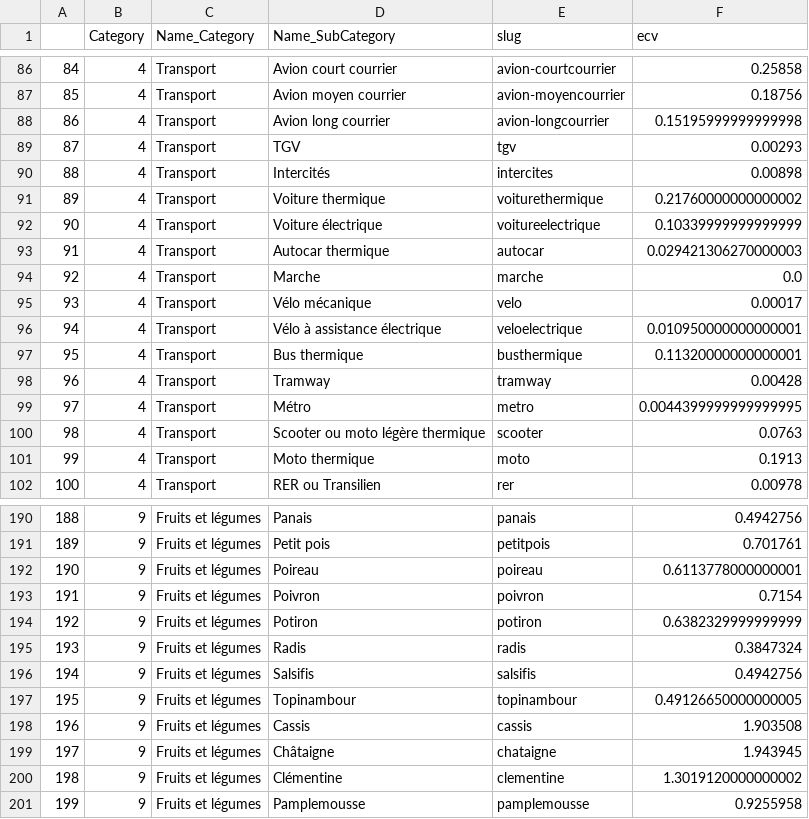
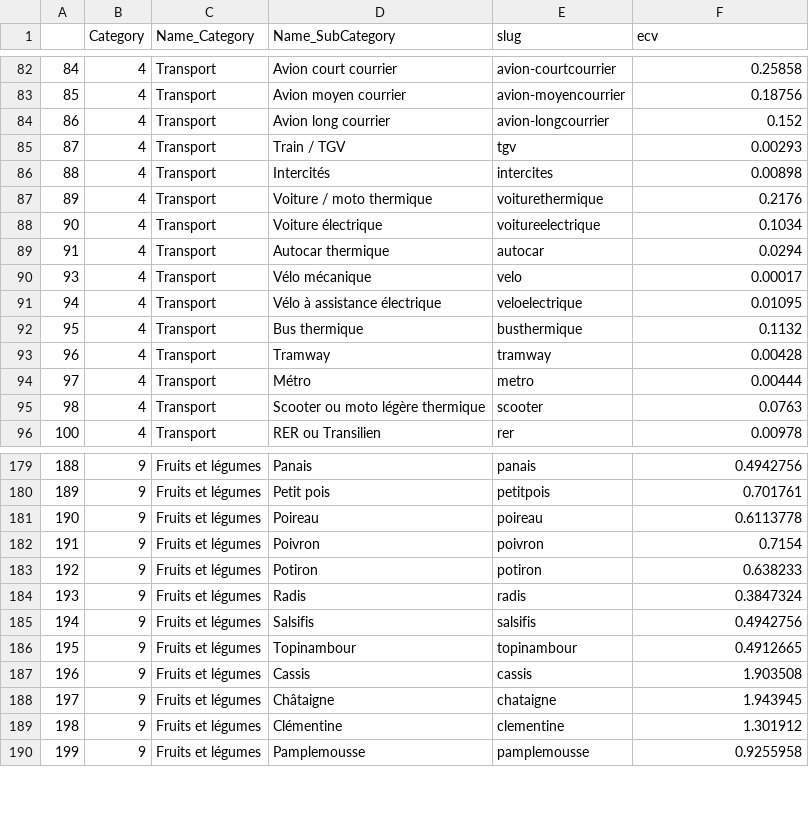
Before and after one commit to PikaChou82/LeafLab, a CSV file: Datasets_from_ETL/dataset_generator.csv, drawn as a sheet; only a part is shown, gaps mark what is left out; the diff covers the shown part only.

```diff
--- a/Datasets_from_ETL/dataset_generator.csv
+++ b/Datasets_from_ETL/dataset_generator.csv
@@ -87,16 +83,14 @@
 85,4,Transport,Avion moyen courrier,avion-moyencourrier,0.18756
-86,4,Transport,Avion long courrier,avion-longcourrier,0.15195999999999998
-87,4,Transport,TGV,tgv,0.00293
+86,4,Transport,Avion long courrier,avion-longcourrier,0.152
+87,4,Transport,Train / TGV,tgv,0.00293
 88,4,Transport,Intercités,intercites,0.00898
-89,4,Transport,Voiture thermique,voiturethermique,0.21760000000000002
-90,4,Transport,Voiture électrique,voitureelectrique,0.10339999999999999
-91,4,Transport,Autocar thermique,autocar,0.029421306270000003
-92,4,Transport,Marche,marche,0.0
+89,4,Transport,Voiture / moto thermique,voiturethermique,0.2176
+90,4,Transport,Voiture électrique,voitureelectrique,0.1034
+91,4,Transport,Autocar thermique,autocar,0.0294
 93,4,Transport,Vélo mécanique,velo,0.00017
-94,4,Transport,Vélo à assistance électrique,veloelectrique,0.010950000000000001
-95,4,Transport,Bus thermique,busthermique,0.11320000000000001
+94,4,Transport,Vélo à assistance électrique,veloelectrique,0.01095
+95,4,Transport,Bus thermique,busthermique,0.1132
 96,4,Transport,Tramway,tramway,0.00428
-97,4,Transport,Métro,metro,0.0044399999999999995
+97,4,Transport,Métro,metro,0.00444
 98,4,Transport,Scooter ou moto légère thermique,scooter,0.0763
-99,4,Transport,Moto thermique,moto,0.1913
 100,4,Transport,RER ou Transilien,rer,0.00978
@@ -191,11 +180,11 @@
 189,9,Fruits et légumes,Petit pois,petitpois,0.701761
-190,9,Fruits et légumes,Poireau,poireau,0.6113778000000001
+190,9,Fruits et légumes,Poireau,poireau,0.6113778
 191,9,Fruits et légumes,Poivron,poivron,0.7154
-192,9,Fruits et légumes,Potiron,potiron,0.6382329999999999
+192,9,Fruits et légumes,Potiron,potiron,0.638233
 193,9,Fruits et légumes,Radis,radis,0.3847324
 194,9,Fruits et légumes,Salsifis,salsifis,0.4942756
-195,9,Fruits et légumes,Topinambour,topinambour,0.49126650000000005
+195,9,Fruits et légumes,Topinambour,topinambour,0.4912665
 196,9,Fruits et légumes,Cassis,cassis,1.903508
 197,9,Fruits et légumes,Châtaigne,chataigne,1.943945
-198,9,Fruits et légumes,Clémentine,clementine,1.3019120000000002
+198,9,Fruits et légumes,Clémentine,clementine,1.301912
 199,9,Fruits et légumes,Pamplemousse,pamplemousse,0.9255958
```
Also changed, not shown: 1 added row, 10 removed rows and 92 edited cells elsewhere in this file.
